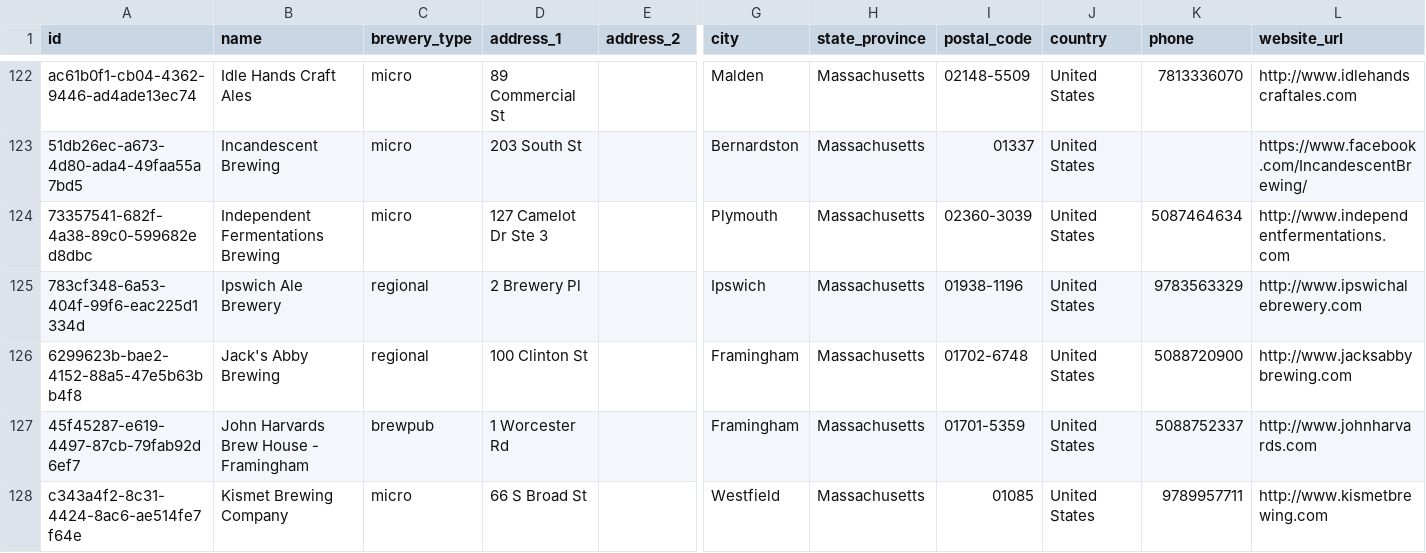
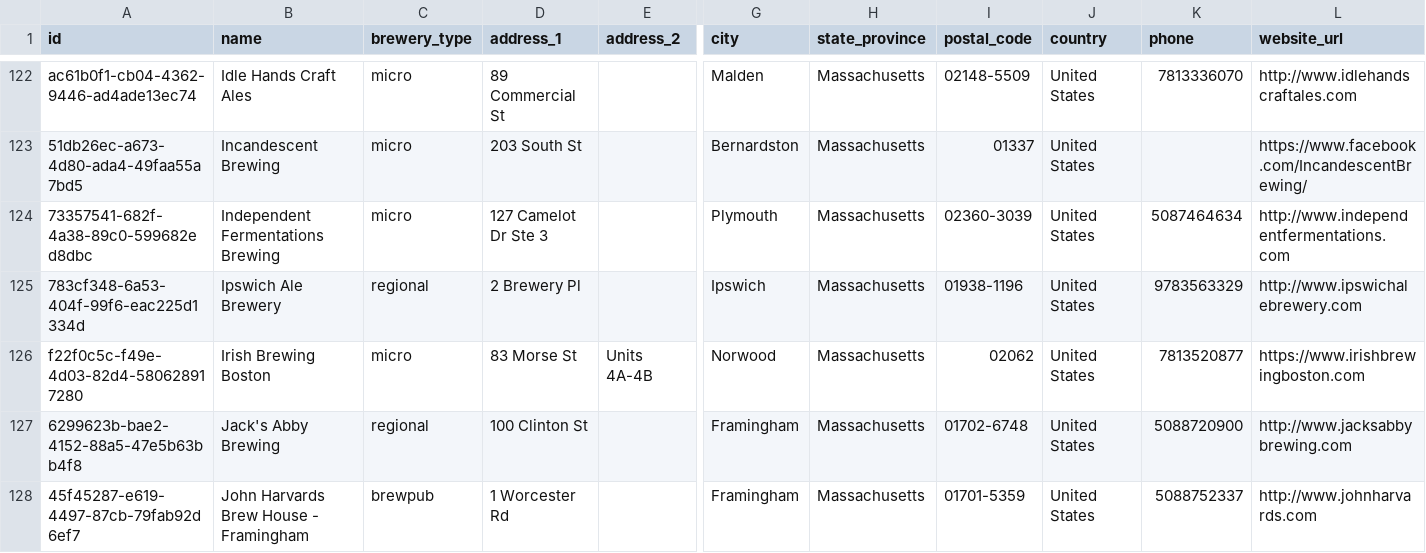
Before and after one commit to openbrewerydb/openbrewerydb, a CSV file: data/united-states/massachusetts.csv, drawn as a sheet; only a part is shown, gaps mark what is left out; the shorter side is filled out with more unchanged rows; rows hold the shown columns only; the diff names each change by its address in the sheet, - before the commit and + after, or states it on an @@ line.

```diff
--- a/data/united-states/massachusetts.csv
+++ b/data/united-states/massachusetts.csv
+row 126: f22f0c5c-f49e-4d03-82d4-580628917280 | Irish Brewing Boston | micro | 83 Morse St | Units 4A-4B | Norwood | Massachusetts | 02062 | United States | 7813520877 | https://www.irishbrewingboston.com
```
